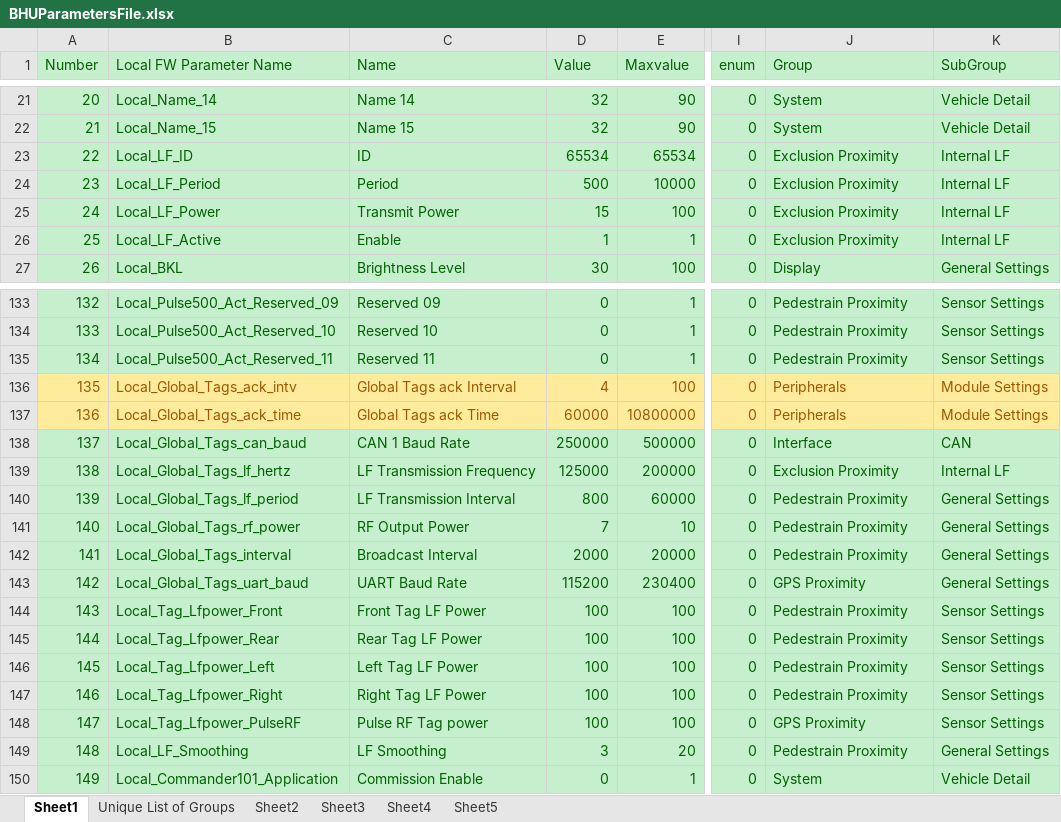
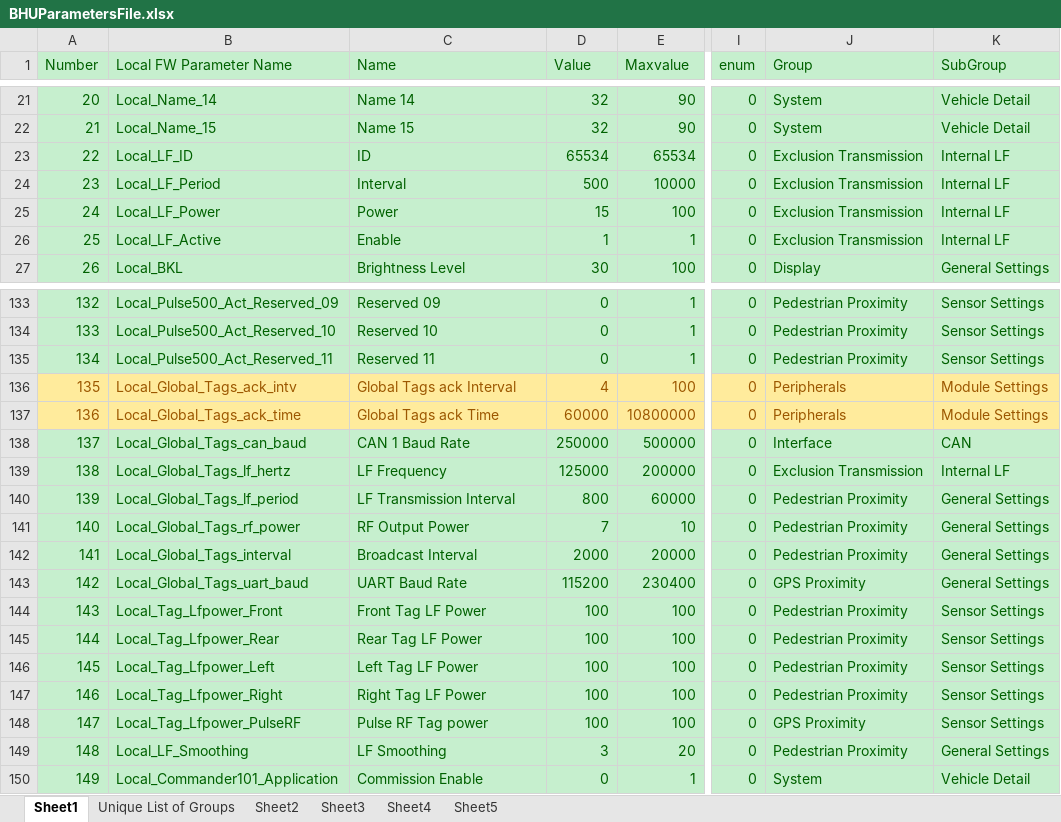
Before and after one commit to HermiMernok/Booyco-HMI-Utility, an Excel workbook: Booyco HMI Utility/Resources/Documents/BHUParametersFile.xlsx, sheet Sheet1, drawn as a sheet; only a part is shown, gaps mark what is left out; values as stored, in another font and other column widths than the file's, no borders; the diff covers the shown part only; the diff names each change by its address in the sheet, - before the commit and + after, or states it on an @@ line.

```diff
--- a/Booyco HMI Utility/Resources/Documents/BHUParametersFile.xlsx (sheet Sheet1)
+++ b/Booyco HMI Utility/Resources/Documents/BHUParametersFile.xlsx (sheet Sheet1)
-J23:J26 (Group): Exclusion Proximity
+J23:J26 (Group): Exclusion Transmission
-C24 (Name): Period
+C24 (Name): Interval
-C25 (Name): Transmit Power
+C25 (Name): Power
-J133:J135 (Group): Pedestrain Proximity
+J133:J135 (Group): Pedestrian Proximity
-C139 (Name): LF Transmission Frequency
+C139 (Name): LF Frequency
-J139 (Group): Exclusion Proximity
+J139 (Group): Exclusion Transmission
-J140:J142 (Group): Pedestrain Proximity
+J140:J142 (Group): Pedestrian Proximity
-J144:J147 (Group): Pedestrain Proximity
+J144:J147 (Group): Pedestrian Proximity
-J149 (Group): Pedestrain Proximity
+J149 (Group): Pedestrian Proximity
```
Also changed, not shown: 101 edited cells elsewhere in this sheet, hidden cells, 1 other file.
